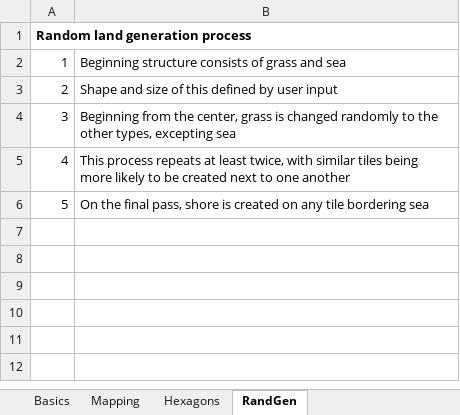
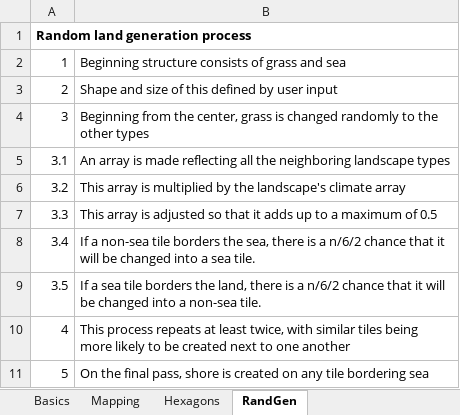
Before and after one commit to calebjmatthews/Archipelago, an Excel workbook: SettleGame.xlsx, sheet RandGen, drawn as a sheet; values as stored, in another font and other column widths than the file's, no borders; the diff names each change by its address in the sheet, - before the commit and + after, or states it on an @@ line.

Commit message:
Incomplete random land generation
 Changes to be committed:
	modified:   SettleGame.xlsx
	modified:   app/static/js/main.ts

```diff
--- a/SettleGame.xlsx (sheet RandGen)
+++ b/SettleGame.xlsx (sheet RandGen)
-B4: …the other types, excepting sea
+B4: …the other types
+row 5: 3.1 | An array is made reflecting all the neighboring landscape types
+row 6: 3.2 | This array is multiplied by the landscape's climate array
+row 7: 3.3 | This array is adjusted so that it adds up to a maximum of 0.5
+row 8: 3.4 | If a non-sea tile borders the sea, there is a n/6/2 chance that it will be changed into a sea tile.
+row 9: 3.5 | If a sea tile borders the land, there is a n/6/2 chance that it will be changed into a non-sea tile.
```
Also changed, not shown: charts or pictures, 1 other file.
